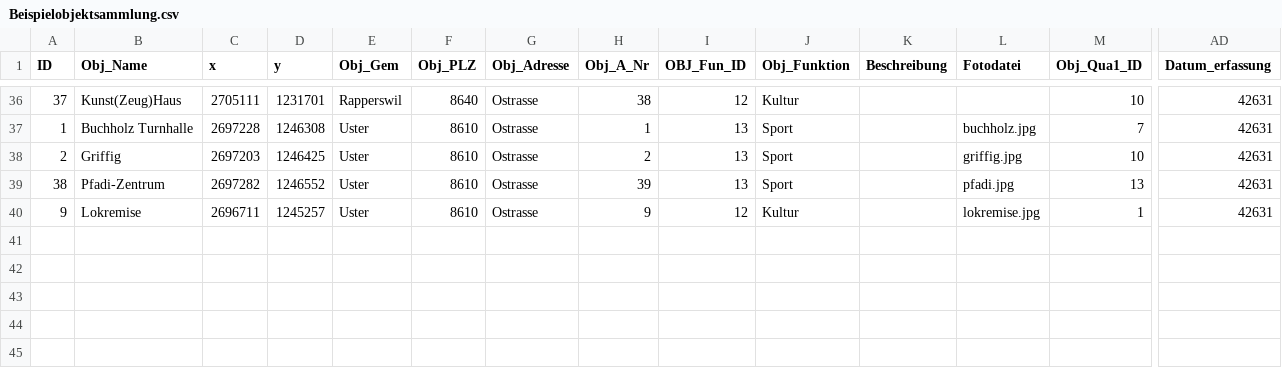
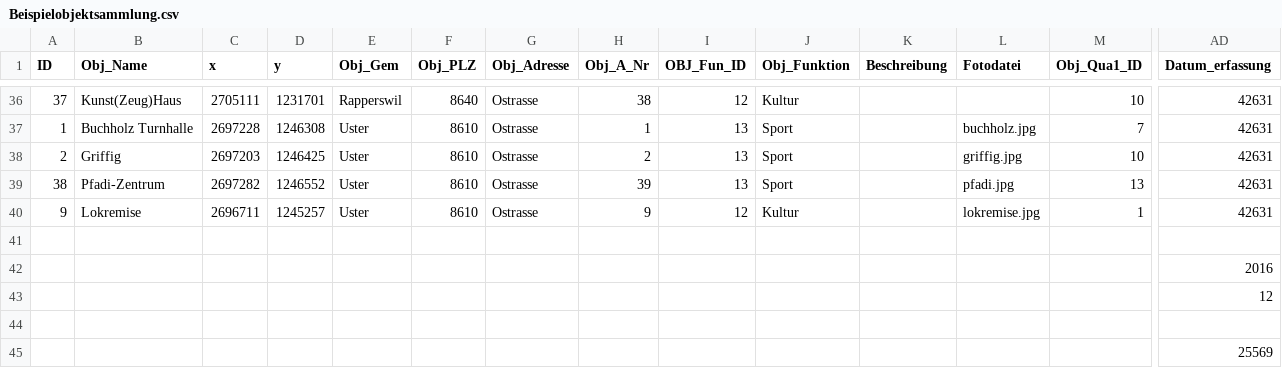
Before and after one commit to aquilo/s5map, a CSV file: Beispielobjektsammlung.csv, drawn as a sheet; only a part is shown, gaps mark what is left out; rows hold the shown columns only; the diff covers the shown part only; the diff names each change by its address in the sheet, - before the commit and + after, or states it on an @@ line.

```diff
--- a/Beispielobjektsammlung.csv
+++ b/Beispielobjektsammlung.csv
+row 41: (empty)
+row 42:  |  |  |  |  |  |  |  |  |  |  |  |  | 2016
+row 43:  |  |  |  |  |  |  |  |  |  |  |  |  | 12
+row 44: (empty)
+row 45:  |  |  |  |  |  |  |  |  |  |  |  |  | 25569
```
Also changed, not shown: 9 edited cells elsewhere in this file, 14 other files.
